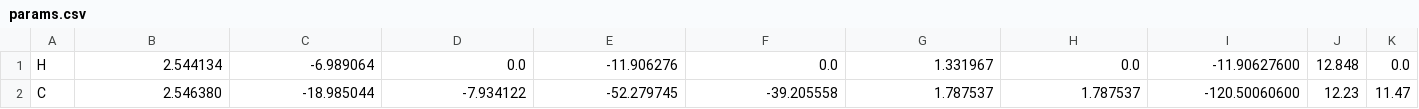
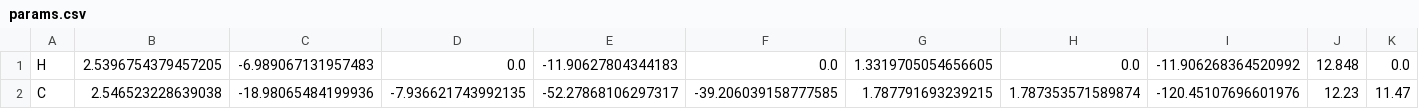
Before and after one commit to BluSteve/STYau122, a CSV file: params.csv, drawn as a sheet; only a part is shown; the diff names each change by its address in the sheet, - before the commit and + after, or states it on an @@ line.

```diff
--- a/params.csv
+++ b/params.csv
-B1: 2.544134
+B1: 2.5396754379457205
-C1: -6.989064
+C1: -6.989067131957483
-E1: -11.906276
+E1: -11.90627804344183
-G1: 1.331967
+G1: 1.3319705054656605
-I1: -11.90627600
+I1: -11.906268364520992
-B2: 2.546380
+B2: 2.546523228639038
-C2: -18.985044
+C2: -18.98065484199936
-D2: -7.934122
+D2: -7.936621743992135
-E2: -52.279745
+E2: -52.27868106297317
-F2: -39.205558
+F2: -39.206039158777585
-G2: 1.787537
+G2: 1.787791693239215
-H2: 1.787537
+H2: 1.787353571589874
-I2: -120.50060600
+I2: -120.45107696601976
```
Also changed, not shown: 16 other files.
